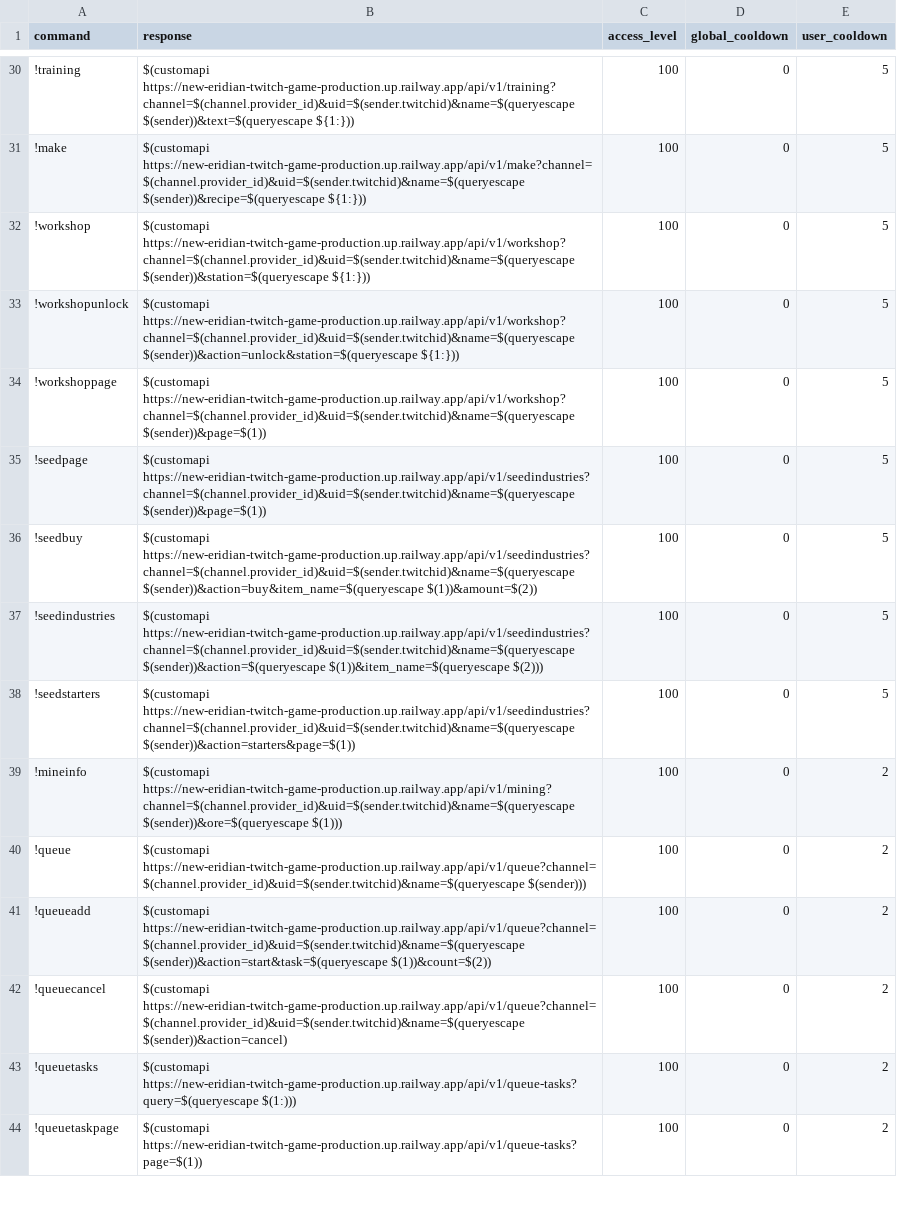
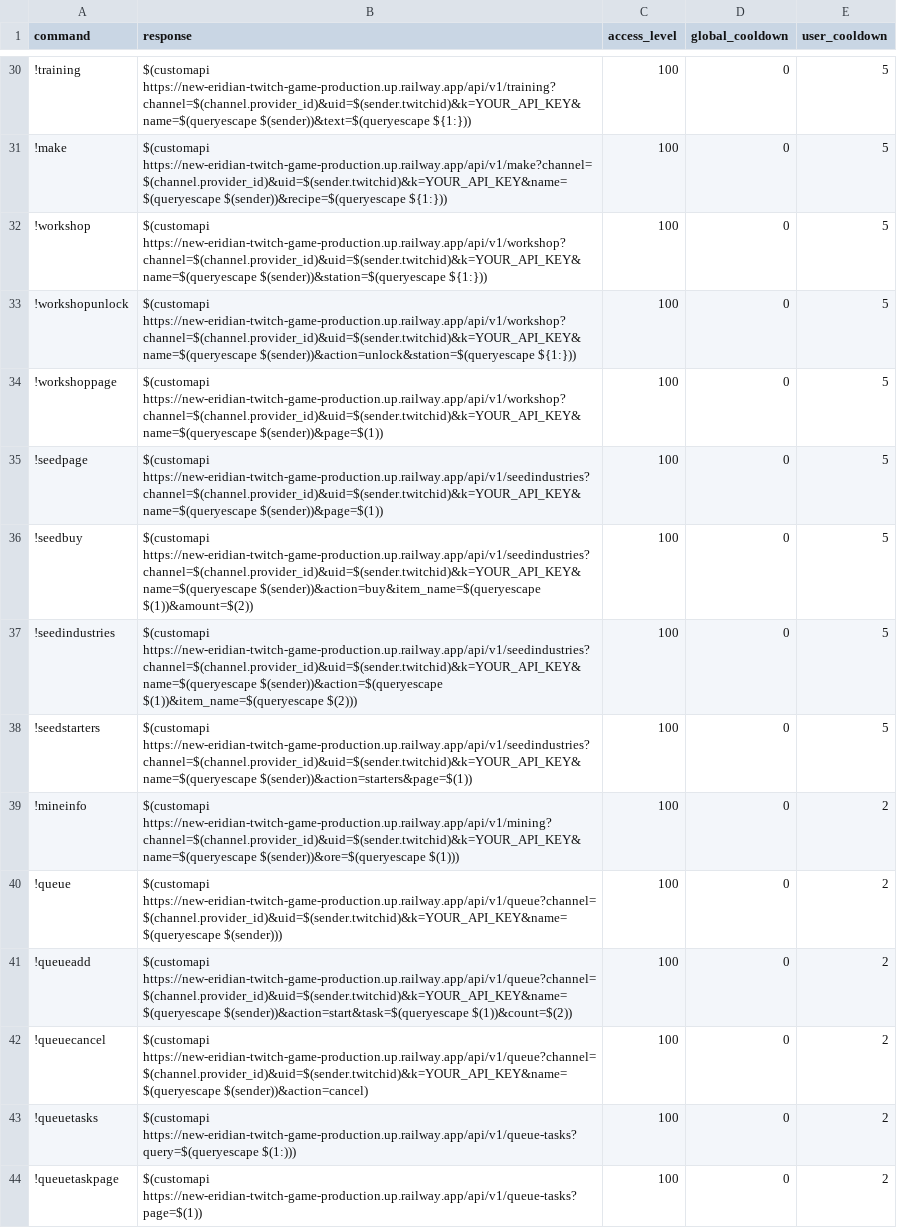
Before and after one commit to Kamex420/new-eridian-twitch-gamev2, a CSV file: integrations/twitch/commands.csv, drawn as a sheet; only a part is shown, gaps mark what is left out; the diff covers the shown part only; the diff names each change by its address in the sheet, - before the commit and + after, or states it on an @@ line.

```diff
--- a/integrations/twitch/commands.csv
+++ b/integrations/twitch/commands.csv
-B30 (response): $(customapi https://new-eridian-twitch-game-production.up.railway.app/api/v1/training?channel=$(channel.provider_id)&uid=$(sender.twitchid)&name=$(queryescape $(sender))&text=$(queryescape ${1:}))
+B30 (response): $(customapi https://new-eridian-twitch-game-production.up.railway.app/api/v1/training?channel=$(channel.provider_id)&uid=$(sender.twitchid)&k=YOUR_API_KEY&name=$(queryescape $(sender))&text=$(queryescape ${1:}))
-B31 (response): $(customapi https://new-eridian-twitch-game-production.up.railway.app/api/v1/make?channel=$(channel.provider_id)&uid=$(sender.twitchid)&name=$(queryescape $(sender))&recipe=$(queryescape ${1:}))
+B31 (response): $(customapi https://new-eridian-twitch-game-production.up.railway.app/api/v1/make?channel=$(channel.provider_id)&uid=$(sender.twitchid)&k=YOUR_API_KEY&name=$(queryescape $(sender))&recipe=$(queryescape ${1:}))
-B32 (response): $(customapi https://new-eridian-twitch-game-production.up.railway.app/api/v1/workshop?channel=$(channel.provider_id)&uid=$(sender.twitchid)&name=$(queryescape $(sender))&station=$(queryescape ${1:}))
+B32 (response): $(customapi https://new-eridian-twitch-game-production.up.railway.app/api/v1/workshop?channel=$(channel.provider_id)&uid=$(sender.twitchid)&k=YOUR_API_KEY&name=$(queryescape $(sender))&station=$(queryescape ${1:}))
-B33 (response): $(customapi https://new-eridian-twitch-game-production.up.railway.app/api/v1/workshop?channel=$(channel.provider_id)&uid=$(sender.twitchid)&name=$(queryescape $(sender))&action=unlock&station=$(queryescape ${1:}))
+B33 (response): $(customapi https://new-eridian-twitch-game-production.up.railway.app/api/v1/workshop?channel=$(channel.provider_id)&uid=$(sender.twitchid)&k=YOUR_API_KEY&name=$(queryescape $(sender))&action=unlock&station=$(queryescape ${1:}))
-B34 (response): $(customapi https://new-eridian-twitch-game-production.up.railway.app/api/v1/workshop?channel=$(channel.provider_id)&uid=$(sender.twitchid)&name=$(queryescape $(sender))&page=$(1))
+B34 (response): $(customapi https://new-eridian-twitch-game-production.up.railway.app/api/v1/workshop?channel=$(channel.provider_id)&uid=$(sender.twitchid)&k=YOUR_API_KEY&name=$(queryescape $(sender))&page=$(1))
-B35 (response): $(customapi https://new-eridian-twitch-game-production.up.railway.app/api/v1/seedindustries?channel=$(channel.provider_id)&uid=$(sender.twitchid)&name=$(queryescape $(sender))&page=$(1))
+B35 (response): $(customapi https://new-eridian-twitch-game-production.up.railway.app/api/v1/seedindustries?channel=$(channel.provider_id)&uid=$(sender.twitchid)&k=YOUR_API_KEY&name=$(queryescape $(sender))&page=$(1))
-B36 (response): $(customapi https://new-eridian-twitch-game-production.up.railway.app/api/v1/seedindustries?channel=$(channel.provider_id)&uid=$(sender.twitchid)&name=$(queryescape $(sender))&action=buy&item_name=$(queryescape $(1))&amount=$(2))
+B36 (response): $(customapi https://new-eridian-twitch-game-production.up.railway.app/api/v1/seedindustries?channel=$(channel.provider_id)&uid=$(sender.twitchid)&k=YOUR_API_KEY&name=$(queryescape $(sender))&action=buy&item_name=$(queryescape $(1))&amount=$(2))
-B37 (response): $(customapi https://new-eridian-twitch-game-production.up.railway.app/api/v1/seedindustries?channel=$(channel.provider_id)&uid=$(sender.twitchid)&name=$(queryescape $(sender))&action=$(queryescape $(1))&item_name=$(queryescape…
+B37 (response): $(customapi https://new-eridian-twitch-game-production.up.railway.app/api/v1/seedindustries?channel=$(channel.provider_id)&uid=$(sender.twitchid)&k=YOUR_API_KEY&name=$(queryescape $(sender))&action=$(queryescape $(1))&item_name=$(queryescape…
-B38 (response): $(customapi https://new-eridian-twitch-game-production.up.railway.app/api/v1/seedindustries?channel=$(channel.provider_id)&uid=$(sender.twitchid)&name=$(queryescape $(sender))&action=starters&page=$(1))
+B38 (response): $(customapi https://new-eridian-twitch-game-production.up.railway.app/api/v1/seedindustries?channel=$(channel.provider_id)&uid=$(sender.twitchid)&k=YOUR_API_KEY&name=$(queryescape $(sender))&action=starters&page=$(1))
-B39 (response): $(customapi https://new-eridian-twitch-game-production.up.railway.app/api/v1/mining?channel=$(channel.provider_id)&uid=$(sender.twitchid)&name=$(queryescape $(sender))&ore=$(queryescape $(1)))
+B39 (response): $(customapi https://new-eridian-twitch-game-production.up.railway.app/api/v1/mining?channel=$(channel.provider_id)&uid=$(sender.twitchid)&k=YOUR_API_KEY&name=$(queryescape $(sender))&ore=$(queryescape $(1)))
-B40 (response): $(customapi https://new-eridian-twitch-game-production.up.railway.app/api/v1/queue?channel=$(channel.provider_id)&uid=$(sender.twitchid)&name=$(queryescape $(sender)))
+B40 (response): $(customapi https://new-eridian-twitch-game-production.up.railway.app/api/v1/queue?channel=$(channel.provider_id)&uid=$(sender.twitchid)&k=YOUR_API_KEY&name=$(queryescape $(sender)))
-B41 (response): $(customapi https://new-eridian-twitch-game-production.up.railway.app/api/v1/queue?channel=$(channel.provider_id)&uid=$(sender.twitchid)&name=$(queryescape $(sender))&action=start&task=$(queryescape $(1))&count=$(2))
+B41 (response): $(customapi https://new-eridian-twitch-game-production.up.railway.app/api/v1/queue?channel=$(channel.provider_id)&uid=$(sender.twitchid)&k=YOUR_API_KEY&name=$(queryescape $(sender))&action=start&task=$(queryescape $(1))&count=$(2))
-B42 (response): $(customapi https://new-eridian-twitch-game-production.up.railway.app/api/v1/queue?channel=$(channel.provider_id)&uid=$(sender.twitchid)&name=$(queryescape $(sender))&action=cancel)
+B42 (response): $(customapi https://new-eridian-twitch-game-production.up.railway.app/api/v1/queue?channel=$(channel.provider_id)&uid=$(sender.twitchid)&k=YOUR_API_KEY&name=$(queryescape $(sender))&action=cancel)
```
Also changed, not shown: 49 edited cells elsewhere in this file, 11 other files.
